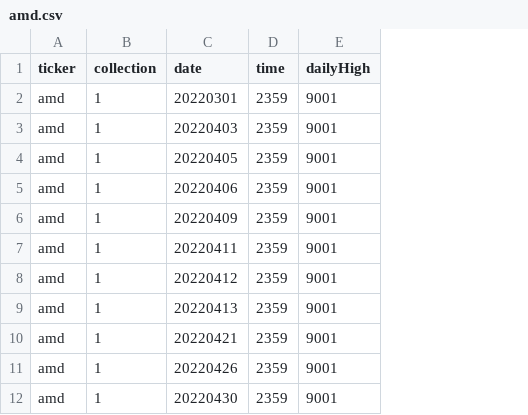
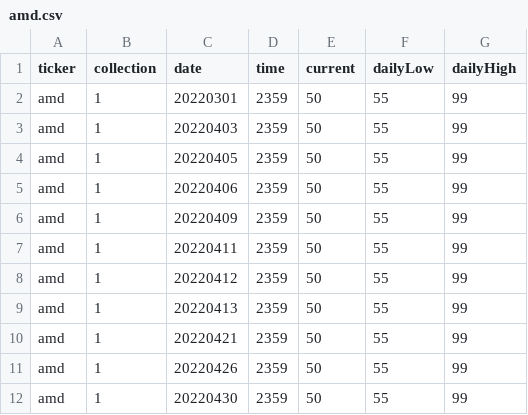
Before and after one commit to DOWRIGHTTV/MS-SE, a CSV file: Collections/Collection1/amd.csv, drawn as a sheet; addresses are those after the commit; the diff names each change by its address in the sheet, - before the commit and + after, or states it on an @@ line.

```diff
--- a/Collections/Collection1/amd.csv
+++ b/Collections/Collection1/amd.csv
+column E (current), rows 2-12: all 50
+column F (dailyLow), rows 2-12: all 55
-G2:G12 (dailyHigh): 9001
+G2:G12 (dailyHigh): 99
```
Also changed, not shown: Collections/Collection1/aa.csv, Collections/Collection1/bab.csv, 13 other files.
